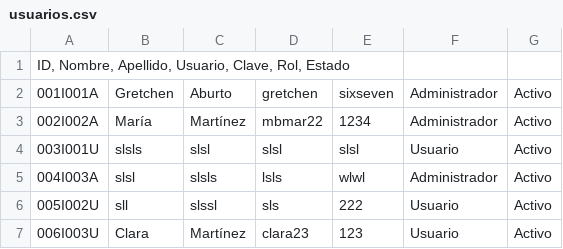
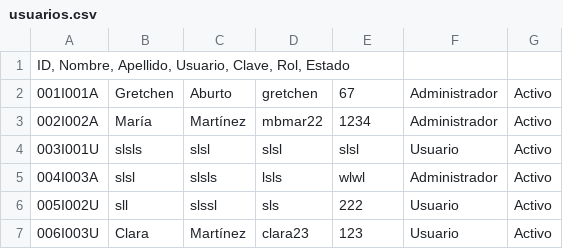
Before and after one commit to mbmar22/Gestion-Biblioteca-CNU0125, a CSV file: proyecto_final/archivos/usuarios.csv, drawn as a sheet.

```diff
--- a/proyecto_final/archivos/usuarios.csv
+++ b/proyecto_final/archivos/usuarios.csv
@@ -1,3 +1,3 @@
 ID, Nombre, Apellido, Usuario, Clave, Rol, Estado
-001I001A;Gretchen;Aburto;gretchen;sixseven;Administrador;Activo
+001I001A;Gretchen;Aburto;gretchen;67;Administrador;Activo
 002I002A;María;Martínez;mbmar22;1234;Administrador;Activo
```
Also changed, not shown: 5 other files.
